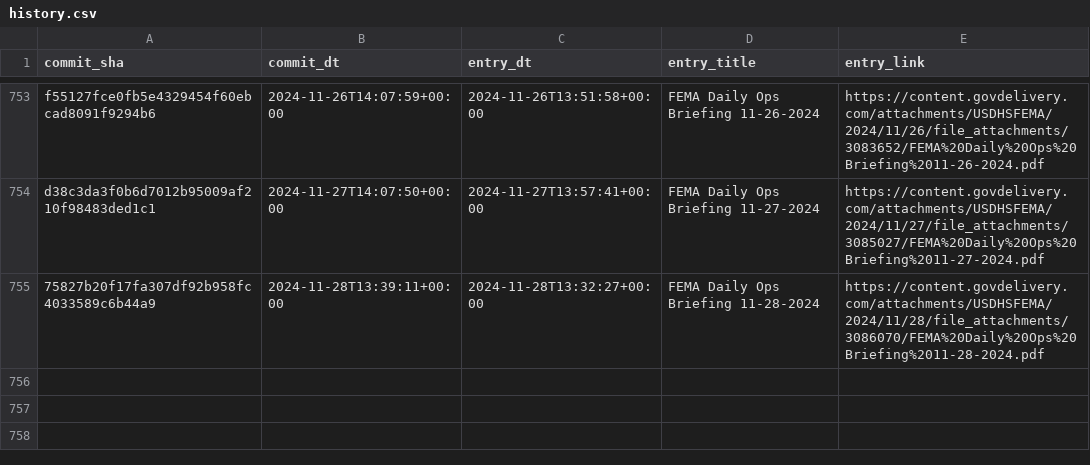
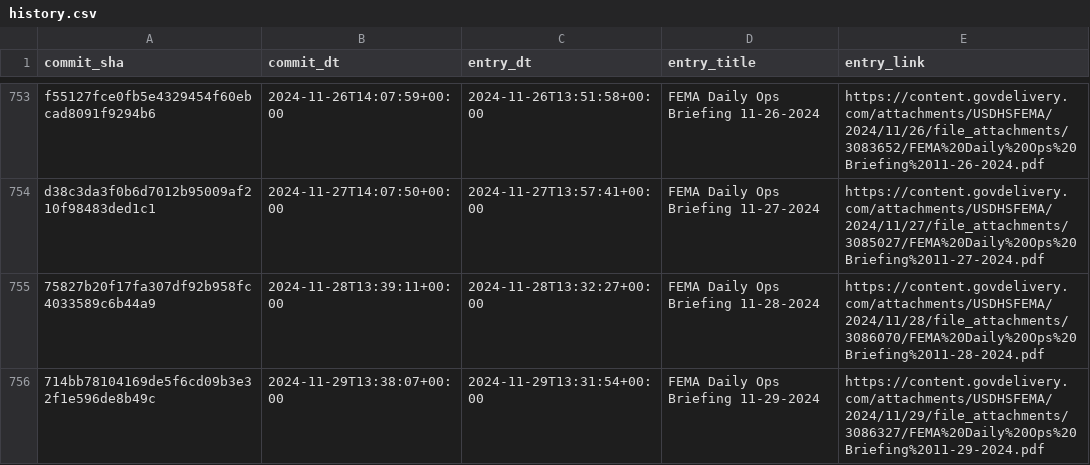
Before and after one commit to data-liberation-project/fema-daily-ops-email-to-rss, a CSV file: output/history.csv, drawn as a sheet; only a part is shown, gaps mark what is left out; the diff names each change by its address in the sheet, - before the commit and + after, or states it on an @@ line.

```diff
--- a/output/history.csv
+++ b/output/history.csv
+row 756: 714bb78104169de5f6cd09b3e32f1e596de8b49c | 2024-11-29T13:38:07+00:00 | 2024-11-29T13:31:54+00:00 | FEMA Daily Ops Briefing 11-29-2024 | https://content.govdelivery.com/attachments/USDHSFEMA/2024/11/29/file_attachments/3086327/FEMA%20Daily%20Ops%20Briefing%2011-29-2024.pdf
```
